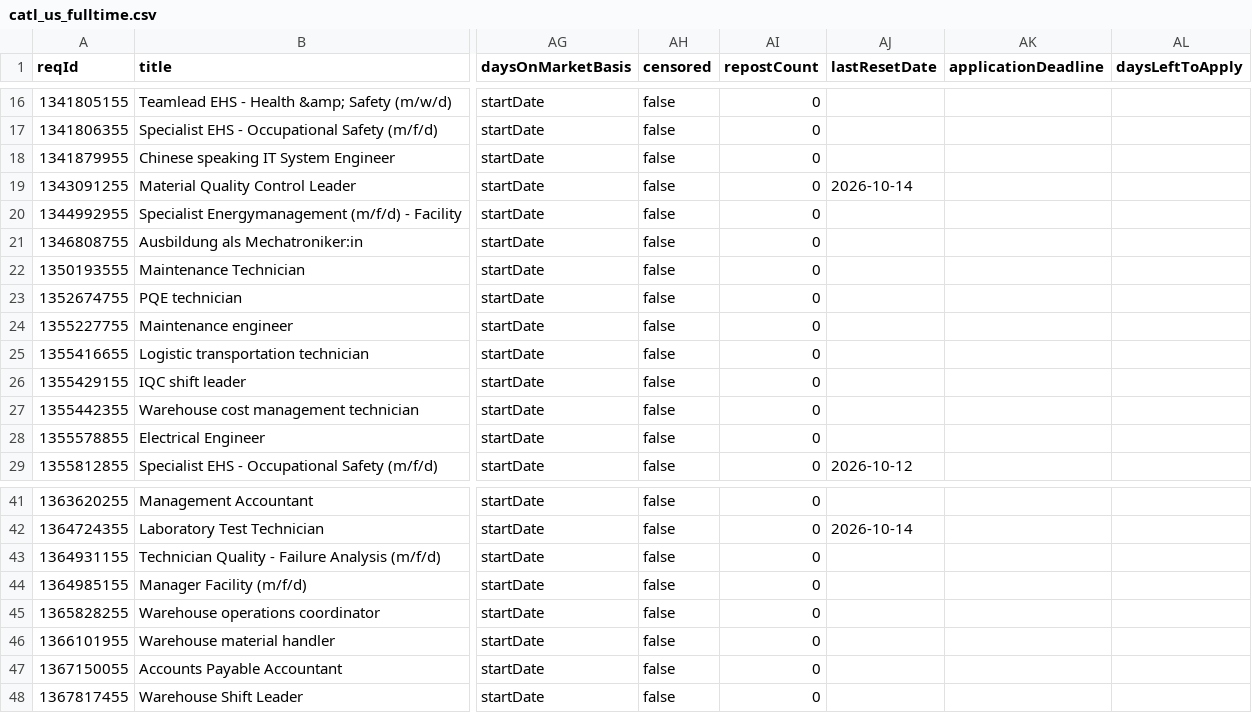
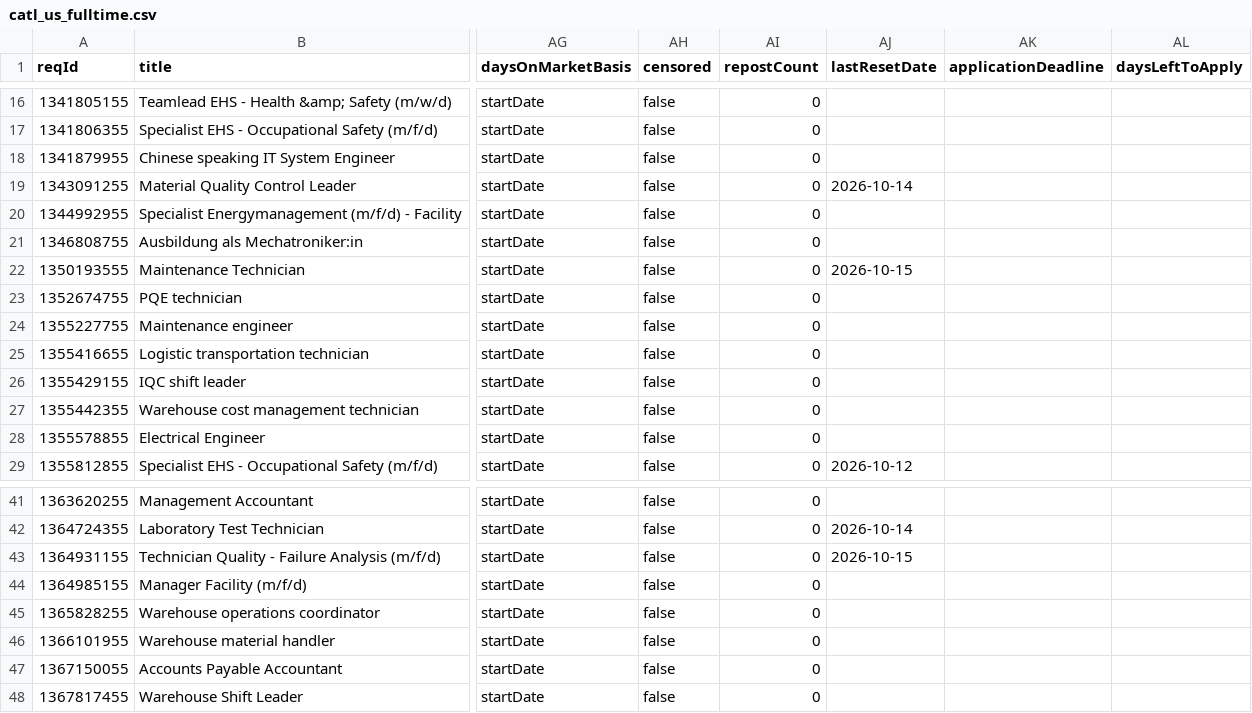
Before and after one commit to job-sourcing/pipeline, a CSV file: ingest/data/workday/catl_us_fulltime.csv, drawn as a sheet; only a part is shown, gaps mark what is left out; the diff names each change by its address in the sheet, - before the commit and + after, or states it on an @@ line.

```diff
--- a/ingest/data/workday/catl_us_fulltime.csv
+++ b/ingest/data/workday/catl_us_fulltime.csv
-AJ22 (lastResetDate): (empty)
+AJ22 (lastResetDate): 2026-10-15
-AJ43 (lastResetDate): (empty)
+AJ43 (lastResetDate): 2026-10-15
```
Also changed, not shown: ingest/data/workday/meyer_us_fulltime.csv, ingest/data/workday/verisilicon_us_fulltime.csv, 46 other files.
